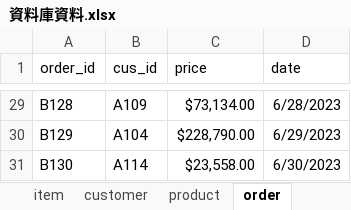
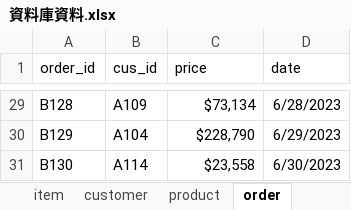
Before and after one commit to LittleBlackCap/DataBaseFinProject, an Excel workbook: 雜項/資料庫資料.xlsx, sheet order, drawn as a sheet; only a part is shown, gaps mark what is left out; values as stored, in another font and other column widths than the file's, no borders; the diff covers the shown part only; the diff names each change by its address in the sheet, - before the commit and + after, or states it on an @@ line.

```diff
--- a/雜項/資料庫資料.xlsx (sheet order)
+++ b/雜項/資料庫資料.xlsx (sheet order)
-C29 (price): $73,134.00
+C29 (price): $73,134
-C30 (price): $228,790.00
+C30 (price): $228,790
-C31 (price): $23,558.00
+C31 (price): $23,558
```
Also changed, not shown: 27 edited cells elsewhere in this sheet, sheet sale_data, sheet item, sheet depot, sheet shop, sheet customer, sheet factory, 1 more sheet, other sheet tabs, formulas that keep their value.
